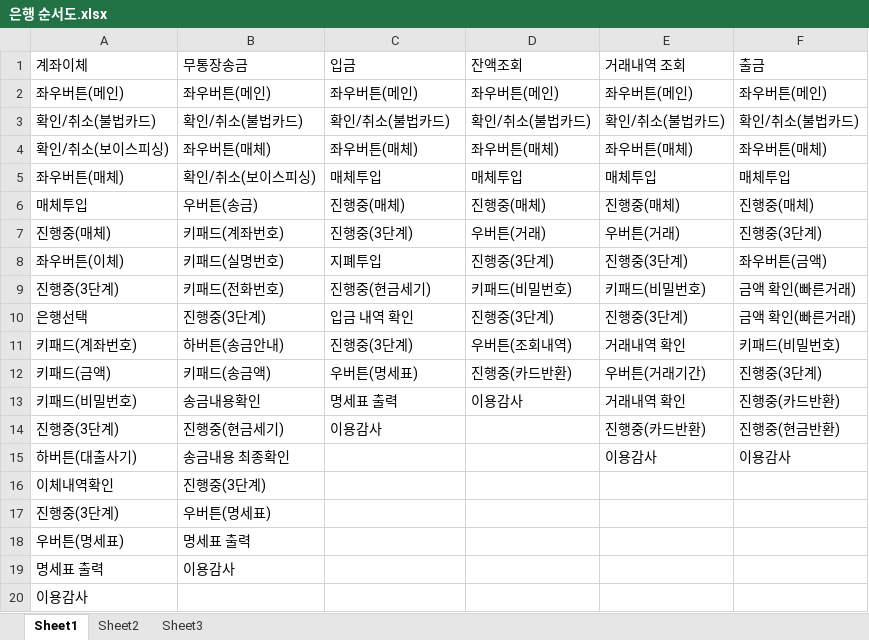
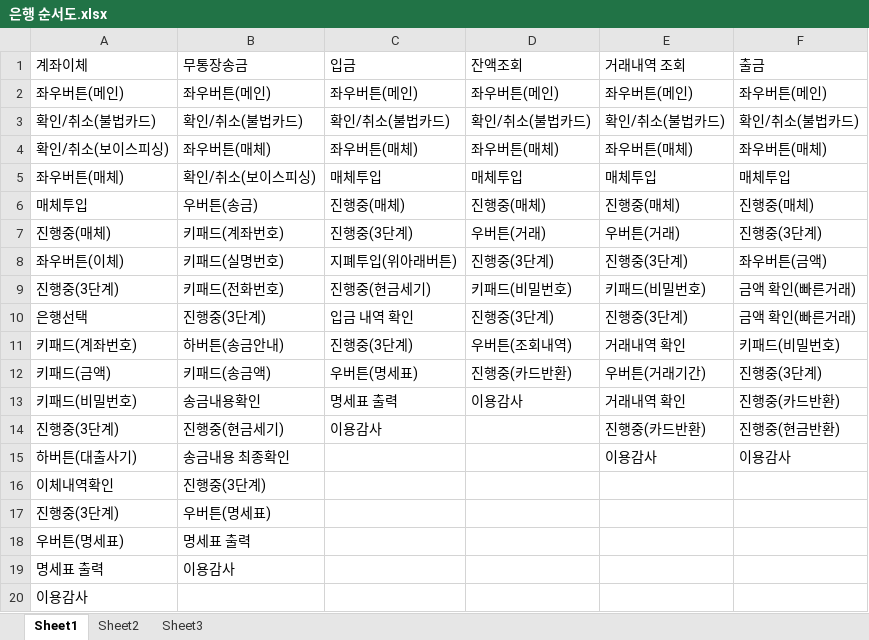
Before and after one commit to dahyun91/Test, an Excel workbook: 은행/은행 순서도.xlsx, sheet Sheet1, drawn as a sheet; values as stored, in another font and other column widths than the file's, no cell formats; the diff names each change by its address in the sheet, - before the commit and + after, or states it on an @@ line.

Commit message:
Update 은행 순서도.xlsx
s

```diff
--- a/은행/은행 순서도.xlsx (sheet Sheet1)
+++ b/은행/은행 순서도.xlsx (sheet Sheet1)
-C8 (입금): 지폐투입
+C8 (입금): 지폐투입(위아래버튼)
```
Also changed, not shown: cell formats.
